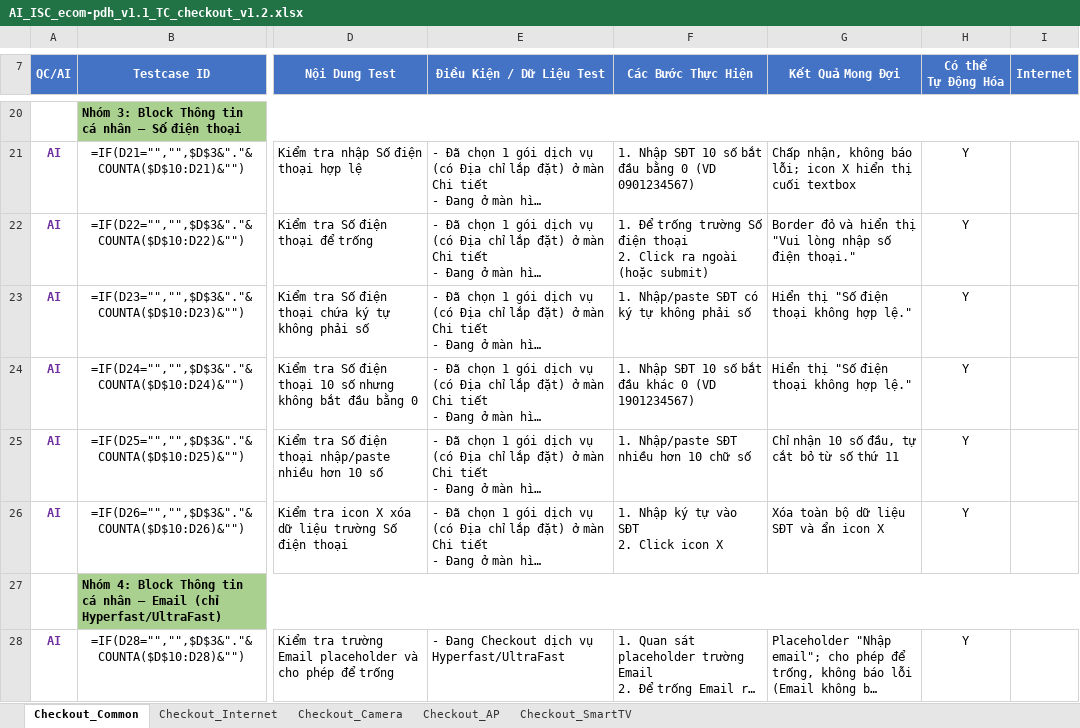
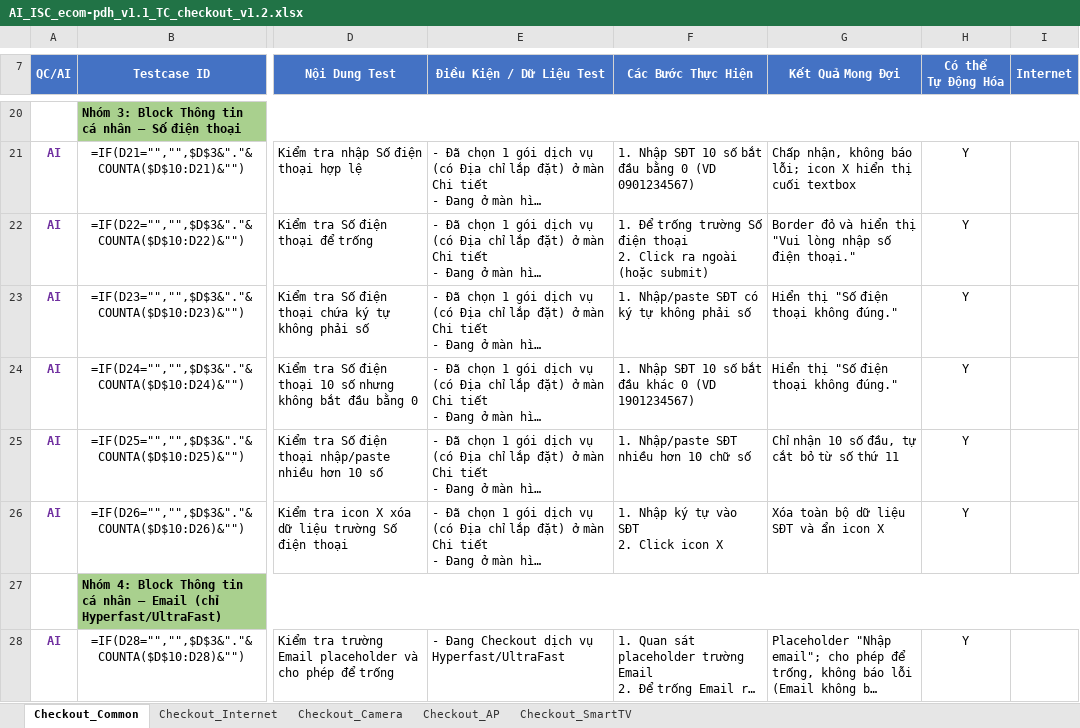
Before and after one commit to giangdc/Claudecode_ECOM, an Excel workbook: ecom-pdh/03_test-cases/functional/chucnang_checkout/AI_ISC_ecom-pdh_v1.1_TC_checkout_v1.2.xlsx, sheet Checkout_Common, drawn as a sheet; only a part is shown, gaps mark what is left out; long unchanged cells end in …; values as stored, in another font and other column widths than the file's, no borders; formulas without a stored value are shown as written; the diff names each change by its address in the sheet, - before the commit and + after, or states it on an @@ line.

```diff
--- a/ecom-pdh/03_test-cases/functional/chucnang_checkout/AI_ISC_ecom-pdh_v1.1_TC_checkout_v1.2.xlsx (sheet Checkout_Common)
+++ b/ecom-pdh/03_test-cases/functional/chucnang_checkout/AI_ISC_ecom-pdh_v1.1_TC_checkout_v1.2.xlsx (sheet Checkout_Common)
-G23:G24 (Kết Quả Mong Đợi): Hiển thị "Số điện thoại không hợp lệ."
+G23:G24 (Kết Quả Mong Đợi): Hiển thị "Số điện thoại không đúng."
```
Also changed, not shown: ecom-pdh/03_test-cases/functional/chucnang_checkout/AI_ISC_ecom-pdh_v1.1_TC_dangkyUF_v1.0.xlsx, 12 other files.
